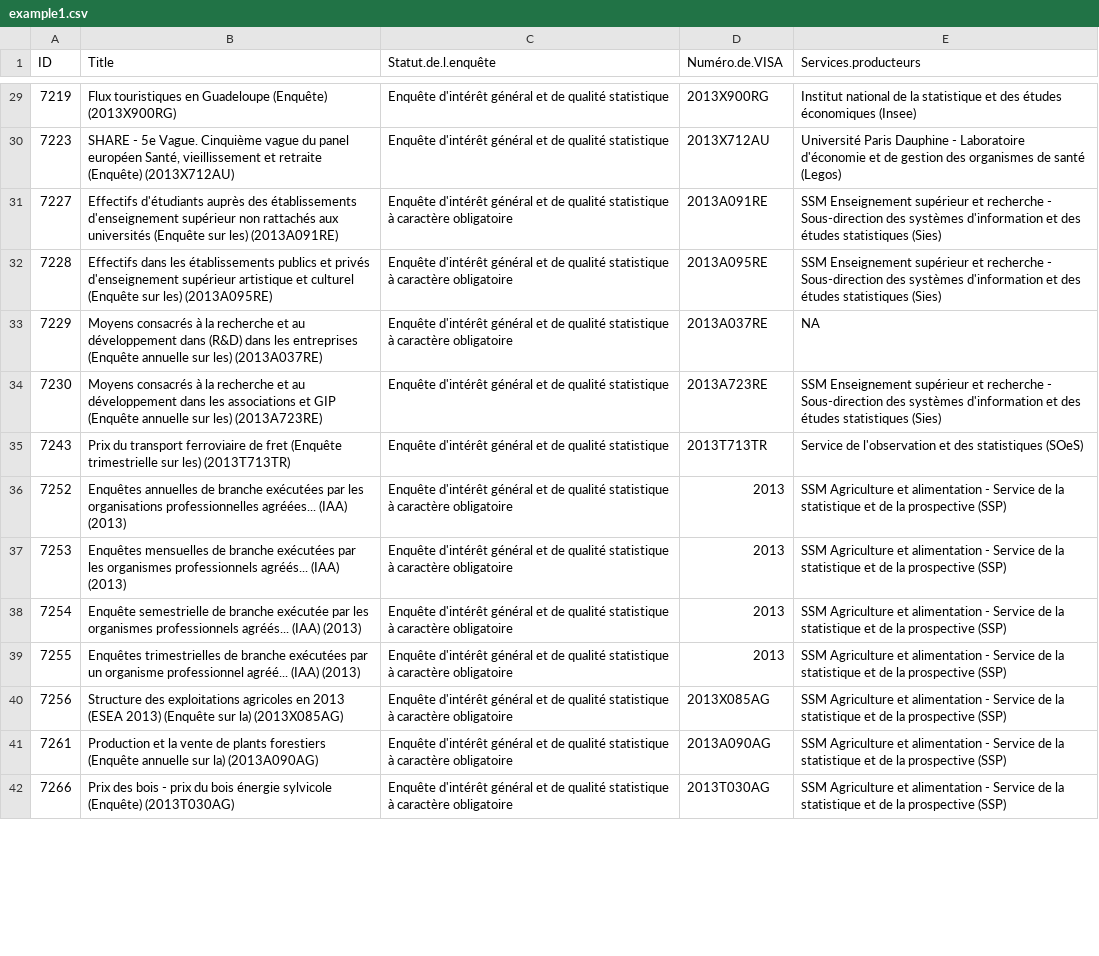
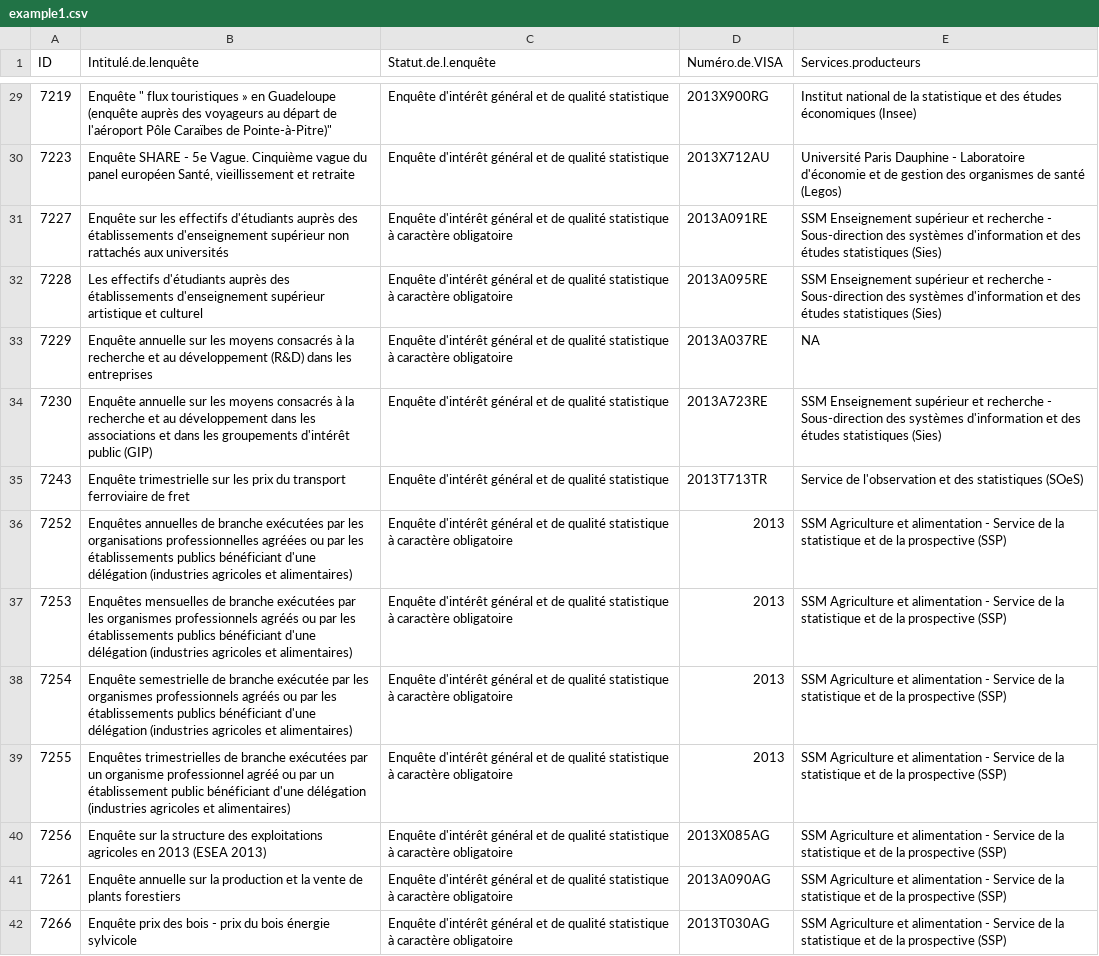
Before and after one commit to bbrunel/BDD_Label, a CSV file: example1.csv, drawn as a sheet; only a part is shown, gaps mark what is left out; the diff covers the shown part only; the diff names each change by its address in the sheet, - before the commit and + after, or states it on an @@ line.

```diff
--- a/example1.csv
+++ b/example1.csv
-B1: Title
+B1: Intitulé.de.lenquête
-B29 (Intitulé.de.lenquête): Flux touristiques en Guadeloupe (Enquête) (2013X900RG)
+B29 (Intitulé.de.lenquête): Enquête " flux touristiques » en Guadeloupe (enquête auprès des voyageurs au départ de l'aéroport Pôle Caraïbes de Pointe-à-Pitre)"
-B30 (Intitulé.de.lenquête): SHARE - 5e Vague. Cinquième vague du panel européen Santé, vieillissement et retraite (Enquête) (2013X712AU)
+B30 (Intitulé.de.lenquête): Enquête SHARE - 5e Vague. Cinquième vague du panel européen Santé, vieillissement et retraite
-B31 (Intitulé.de.lenquête): Effectifs d'étudiants auprès des établissements d'enseignement supérieur non rattachés aux universités (Enquête sur les) (2013A091RE)
+B31 (Intitulé.de.lenquête): Enquête sur les effectifs d'étudiants auprès des établissements d'enseignement supérieur non rattachés aux universités
-B32 (Intitulé.de.lenquête): Effectifs dans les établissements publics et privés d'enseignement supérieur artistique et culturel (Enquête sur les) (2013A095RE)
+B32 (Intitulé.de.lenquête): Les effectifs d'étudiants auprès des établissements d'enseignement supérieur artistique et culturel
-B33 (Intitulé.de.lenquête): Moyens consacrés à la recherche et au développement dans (R&D) dans les entreprises (Enquête annuelle sur les) (2013A037RE)
+B33 (Intitulé.de.lenquête): Enquête annuelle sur les moyens consacrés à la recherche et au développement (R&D) dans les entreprises
-B34 (Intitulé.de.lenquête): Moyens consacrés à la recherche et au développement dans les associations et GIP (Enquête annuelle sur les) (2013A723RE)
+B34 (Intitulé.de.lenquête): Enquête annuelle sur les moyens consacrés à la recherche et au développement dans les associations et dans les groupements d'intérêt public (GIP)
-B35 (Intitulé.de.lenquête): Prix du transport ferroviaire de fret (Enquête trimestrielle sur les) (2013T713TR)
+B35 (Intitulé.de.lenquête): Enquête trimestrielle sur les prix du transport ferroviaire de fret
-B36 (Intitulé.de.lenquête): …organisations professionnelles agréées... (IAA) (2013)
+B36 (Intitulé.de.lenquête): …organisations professionnelles agréées ou par les établissements publics bénéficiant d'une délégation (industries agricoles et alimentaires)
-B37 (Intitulé.de.lenquête): …organismes professionnels agréés... (IAA) (2013)
+B37 (Intitulé.de.lenquête): …organismes professionnels agréés ou par les établissements publics bénéficiant d'une délégation (industries agricoles et alimentaires)
-B38 (Intitulé.de.lenquête): …organismes professionnels agréés... (IAA) (2013)
+B38 (Intitulé.de.lenquête): …organismes professionnels agréés ou par les établissements publics bénéficiant d'une délégation (industries agricoles et alimentaires)
-B39 (Intitulé.de.lenquête): …organisme professionnel agréé... (IAA) (2013)
+B39 (Intitulé.de.lenquête): …organisme professionnel agréé ou par un établissement public bénéficiant d'une délégation (industries agricoles et alimentaires)
-B40 (Intitulé.de.lenquête): Structure des exploitations agricoles en 2013 (ESEA 2013) (Enquête sur la) (2013X085AG)
+B40 (Intitulé.de.lenquête): Enquête sur la structure des exploitations agricoles en 2013 (ESEA 2013)
-B41 (Intitulé.de.lenquête): Production et la vente de plants forestiers (Enquête annuelle sur la) (2013A090AG)
+B41 (Intitulé.de.lenquête): Enquête annuelle sur la production et la vente de plants forestiers
-B42 (Intitulé.de.lenquête): Prix des bois - prix du bois énergie sylvicole (Enquête) (2013T030AG)
+B42 (Intitulé.de.lenquête): Enquête prix des bois - prix du bois énergie sylvicole
```
Also changed, not shown: 53 edited cells elsewhere in this file, example2.csv.
